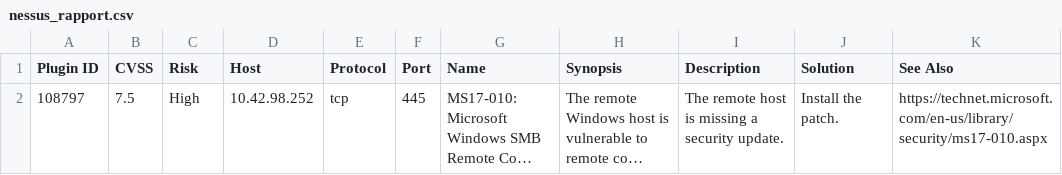
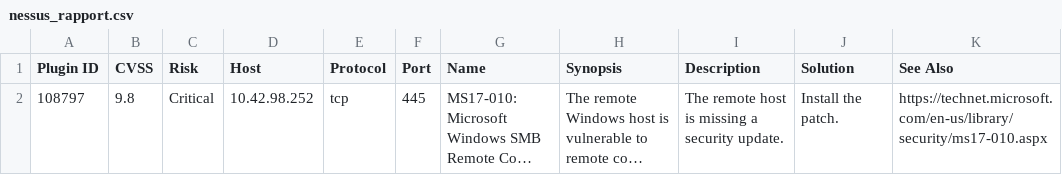
Before and after one commit to FK-07/holbertonschool-cyber_security, a CSV file: vulnerability_research_exploitation/0x00_vulnerability/nessus_rapport.csv, drawn as a sheet; only a part is shown; long unchanged cells end in …; the diff names each change by its address in the sheet, - before the commit and + after, or states it on an @@ line.

Commit message:
Update risk to Critical in nessus_rapport.csv for checker

```diff
--- a/vulnerability_research_exploitation/0x00_vulnerability/nessus_rapport.csv
+++ b/vulnerability_research_exploitation/0x00_vulnerability/nessus_rapport.csv
-B2 (CVSS): 7.5
+B2 (CVSS): 9.8
-C2 (Risk): High
+C2 (Risk): Critical
```
